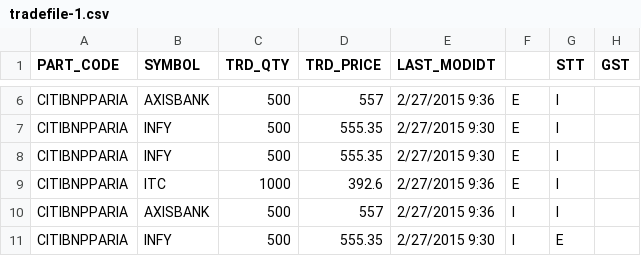
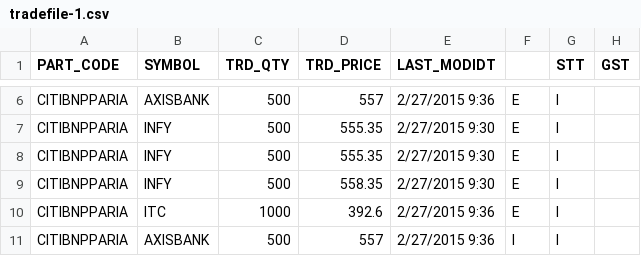
Before and after one commit to rajasekaran36/brokermvcv3, a CSV file: resources/tradefile-1.csv, drawn as a sheet; only a part is shown, gaps mark what is left out; the shorter side is filled out with more unchanged rows; the diff names each change by its address in the sheet, - before the commit and + after, or states it on an @@ line.

```diff
--- a/resources/tradefile-1.csv
+++ b/resources/tradefile-1.csv
+row 9: CITIBNPPARIA | INFY | 500 | 558.35 | 2/27/2015 9:30 | E | I
```
Also changed, not shown: 29 other files.
